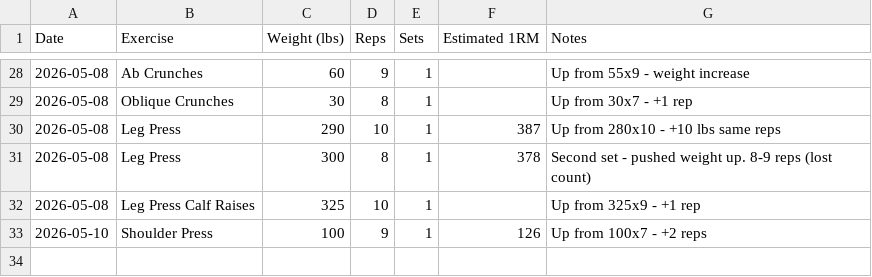
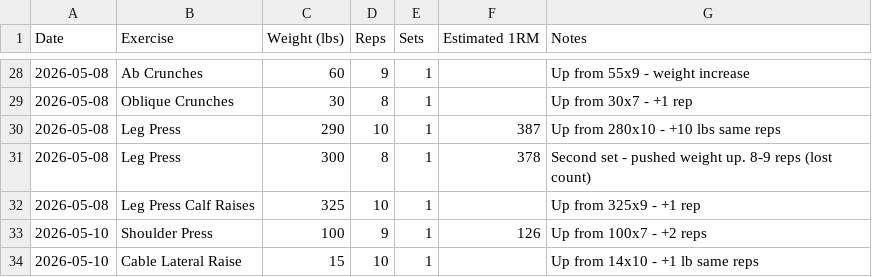
Before and after one commit to needhamcookn-creator/Portfolio, a CSV file: training-tracker/lift-tracker.csv, drawn as a sheet; only a part is shown, gaps mark what is left out; the diff names each change by its address in the sheet, - before the commit and + after, or states it on an @@ line.

```diff
--- a/training-tracker/lift-tracker.csv
+++ b/training-tracker/lift-tracker.csv
+row 34: 2026-05-10 | Cable Lateral Raise | 15 | 10 | 1 |  | Up from 14x10 - +1 lb same reps
```
